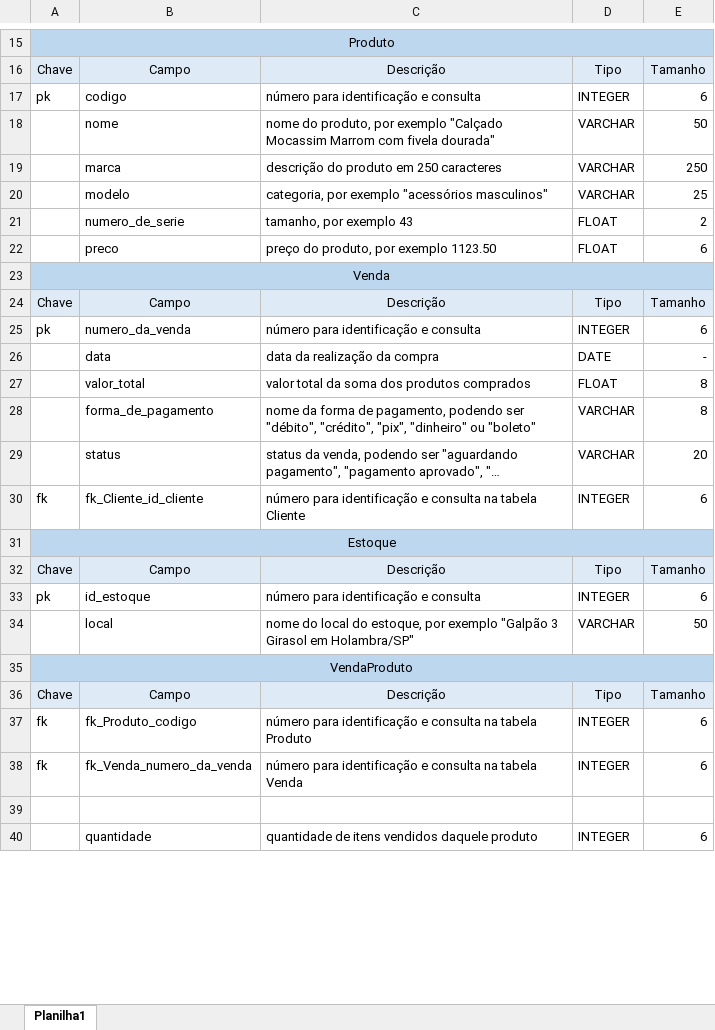
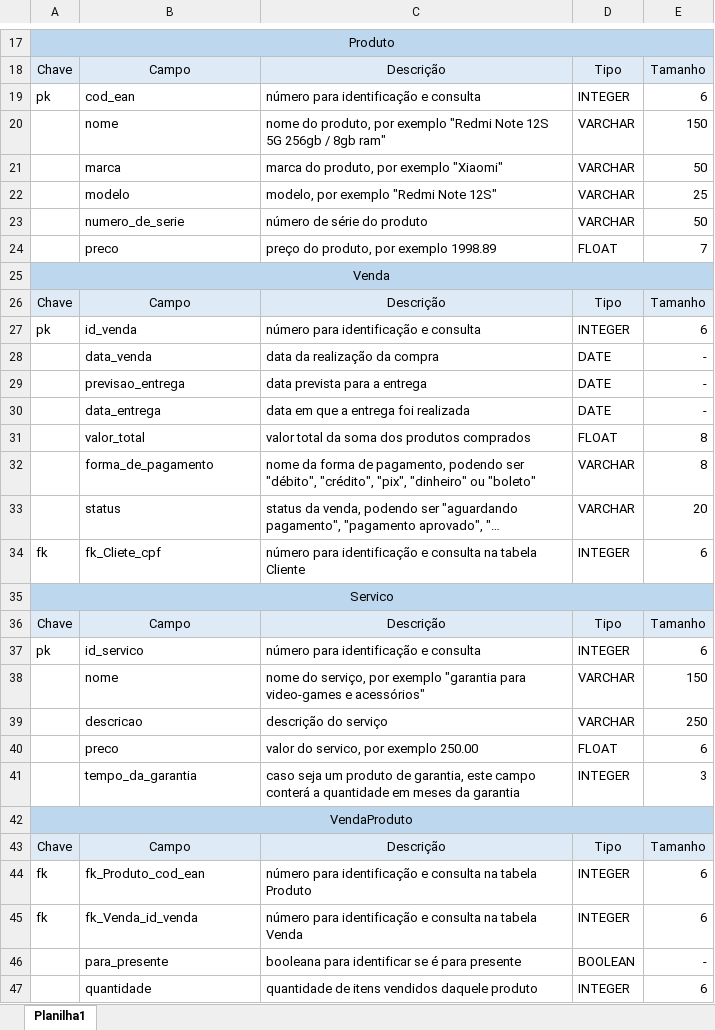
Before and after one commit to fershibli/modelagem-banco-dados, an Excel workbook: eletronicos_dicionario.xlsx, sheet Planilha1, drawn as a sheet; only a part is shown, gaps mark what is left out; long unchanged cells end in …; values as stored, in another font and other column widths than the file's, no borders; charts and pictures not drawn; removed rows and columns are numbered as before the commit, all else as after; the diff covers the shown part only; the diff names each change by its address in the sheet, - before the commit and + after, or states it on an @@ line.

Commit message:
feat: exercicio eletronicos

```diff
--- a/eletronicos_dicionario.xlsx (sheet Planilha1)
+++ b/eletronicos_dicionario.xlsx (sheet Planilha1)
-B19: codigo
+B19: cod_ean
-C20: …por exemplo "Calçado Mocassim Marrom com fivela dourada"
+C20: …por exemplo "Redmi Note 12S 5G 256gb / 8gb ram"
-E20: 50
+E20: 150
-C21: descrição do produto em 250 caracteres
+C21: marca do produto, por exemplo "Xiaomi"
-E21: 250
+E21: 50
-C22: categoria, por exemplo "acessórios masculinos"
+C22: modelo, por exemplo "Redmi Note 12S"
-row 21:  | numero_de_serie | tamanho, por exemplo 43 | FLOAT | 2
+row 23:  | numero_de_serie | número de série do produto | VARCHAR | 50
-C24: preço do produto, por exemplo 1123.50
+C24: preço do produto, por exemplo 1998.89
-E24: 6
+E24: 7
-B27: numero_da_venda
+B27: id_venda
-B28: data
+B28: data_venda
+row 29:  | previsao_entrega | data prevista para a entrega | DATE | -
+row 30:  | data_entrega | data em que a entrega foi realizada | DATE | -
-B34: fk_Cliente_id_cliente
+B34: fk_Cliete_cpf
-A35: Estoque
+A35: Servico
-B37: id_estoque
+B37: id_servico
-row 34:  | local | nome do local do estoque, por exemplo "Galpão 3 Girasol em Holambra/SP" | VARCHAR | 50
+row 38:  | nome | nome do serviço, por exemplo "garantia para video-games e acessórios" | VARCHAR | 150
+row 39:  | descricao | descrição do serviço | VARCHAR | 250
+row 40:  | preco | valor do servico, por exemplo 250.00 | FLOAT | 6
+row 41:  | tempo_da_garantia | caso seja um produto de garantia, este campo conterá a quantidade em meses da garantia | INTEGER | 3
-B44: fk_Produto_codigo
+B44: fk_Produto_cod_ean
-B45: fk_Venda_numero_da_venda
+B45: fk_Venda_id_venda
-row 46: (empty)
+row 46:  | para_presente | booleana para identificar se é para presente | BOOLEAN | -
```
Also changed, not shown: 2 added rows and 12 edited cells elsewhere in this sheet, charts or pictures, 3 other files.
